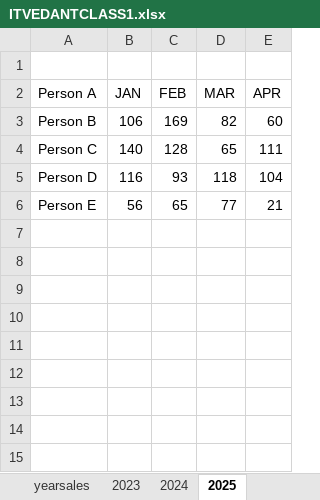
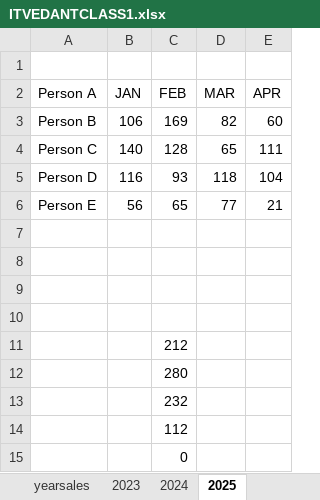
Before and after one commit to tehsinsayyed061-hash/Dmart_Sales, an Excel workbook: ITVEDANTCLASS1.xlsx, sheet 2025, drawn as a sheet; values as stored, in another font and other column widths than the file's, no borders; the diff names each change by its address in the sheet, - before the commit and + after, or states it on an @@ line.

Commit message:
this is first commit

```diff
--- a/ITVEDANTCLASS1.xlsx (sheet 2025)
+++ b/ITVEDANTCLASS1.xlsx (sheet 2025)
+row 7: (empty)
+row 8: (empty)
+row 9: (empty)
+row 10: (empty)
+row 11:  |  | 212
+row 12:  |  | 280
+row 13:  |  | 232
+row 14:  |  | 112
+row 15:  |  | 0
```
